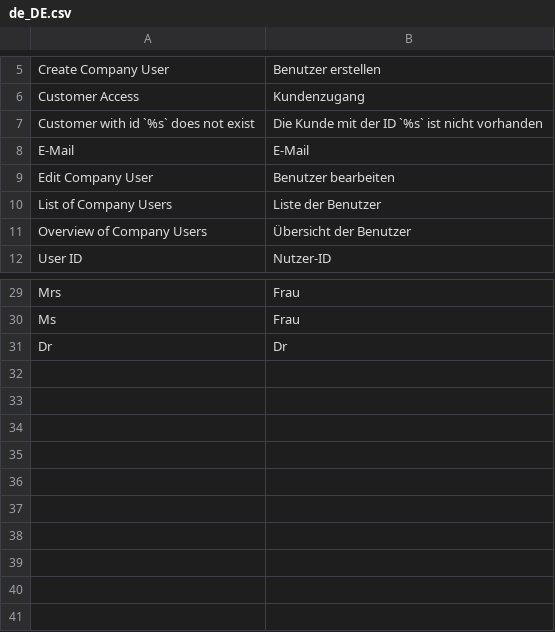
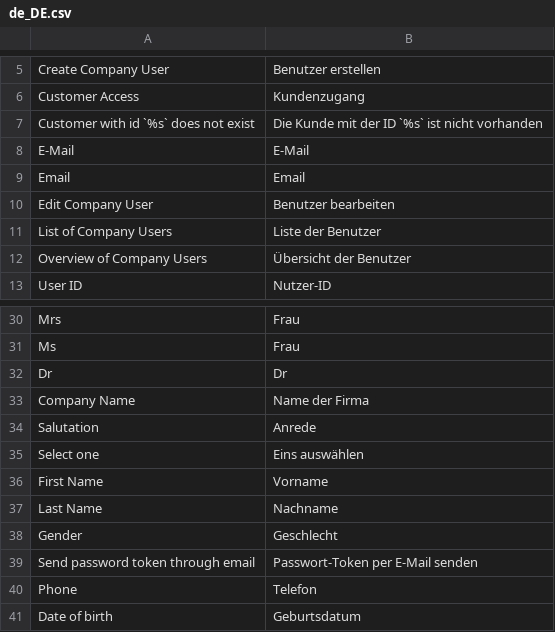
Before and after one commit to spryker/company-user-gui, a CSV file: data/translation/Zed/de_DE.csv, drawn as a sheet; only a part is shown, gaps mark what is left out.

```diff
--- a/data/translation/Zed/de_DE.csv
+++ b/data/translation/Zed/de_DE.csv
@@ -8,2 +8,3 @@
 E-Mail,E-Mail
+Email,Email
 "Edit Company User","Benutzer bearbeiten"
@@ -31 +32,10 @@ Ms,Frau
 Dr,Dr
+"Company Name","Name der Firma"
+Salutation,Anrede
+"Select one","Eins auswählen"
+"First Name",Vorname
+"Last Name",Nachname
+Gender,Geschlecht
+"Send password token through email","Passwort-Token per E-Mail senden"
+Phone,Telefon
+"Date of birth",Geburtsdatum
```
Also changed, not shown: data/translation/Zed/en_US.csv.
